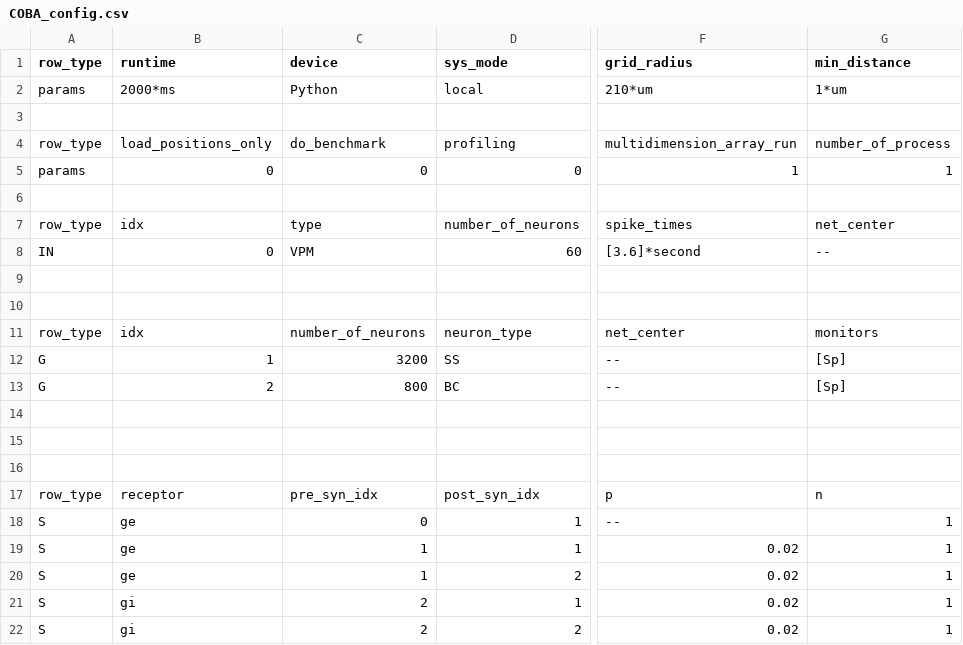
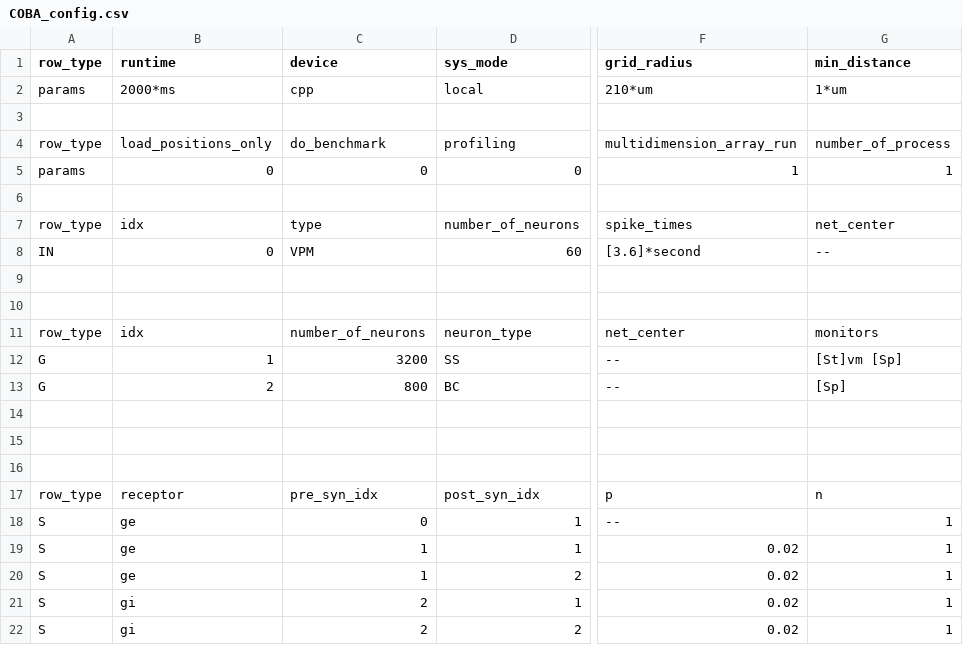
Before and after one commit to VisualNeuroscience-UH/CxSystem, a CSV file: config_files/COBA_config.csv, drawn as a sheet; only a part is shown, gaps mark what is left out; the diff names each change by its address in the sheet, - before the commit and + after, or states it on an @@ line.

```diff
--- a/config_files/COBA_config.csv
+++ b/config_files/COBA_config.csv
-C2 (device): Python
+C2 (device): cpp
-G12 (min_distance): [Sp]
+G12 (min_distance): [St]vm [Sp]
```
Also changed, not shown: 1 other file.
